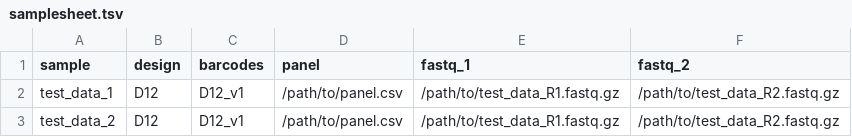
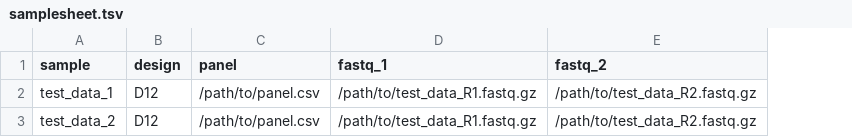
Before and after one commit to nf-core/pixelator, a TSV file: assets/samplesheet.tsv, drawn as a sheet; the diff names each change by its address in the sheet, - before the commit and + after, or states it on an @@ line.

Commit message:
Update assets samplesheet example

```diff
--- a/assets/samplesheet.tsv
+++ b/assets/samplesheet.tsv
-column C (barcodes), rows 2-3: D12_v1 | D12_v1
```
